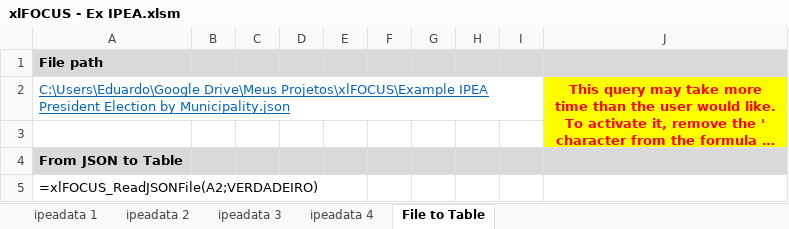
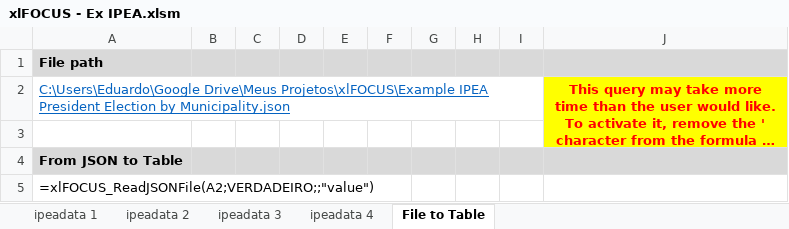
Before and after one commit to edugca/xlFOCUS, an Excel workbook: xlFOCUS - Ex IPEA.xlsm, sheet File to Table, drawn as a sheet; long unchanged cells end in …; values as stored, in another font and other column widths than the file's, no borders; the diff names each change by its address in the sheet, - before the commit and + after, or states it on an @@ line.

```diff
--- a/xlFOCUS - Ex IPEA.xlsm (sheet File to Table)
+++ b/xlFOCUS - Ex IPEA.xlsm (sheet File to Table)
-A5: =xlFOCUS_ReadJSONFile(A2;VERDADEIRO)
+A5: =xlFOCUS_ReadJSONFile(A2;VERDADEIRO;;"value")
```
Also changed, not shown: xlFOCUS - Ex Institution Dispersion.xlsm, xlFOCUS - Ex PIX.xlsm, 50 other files.
